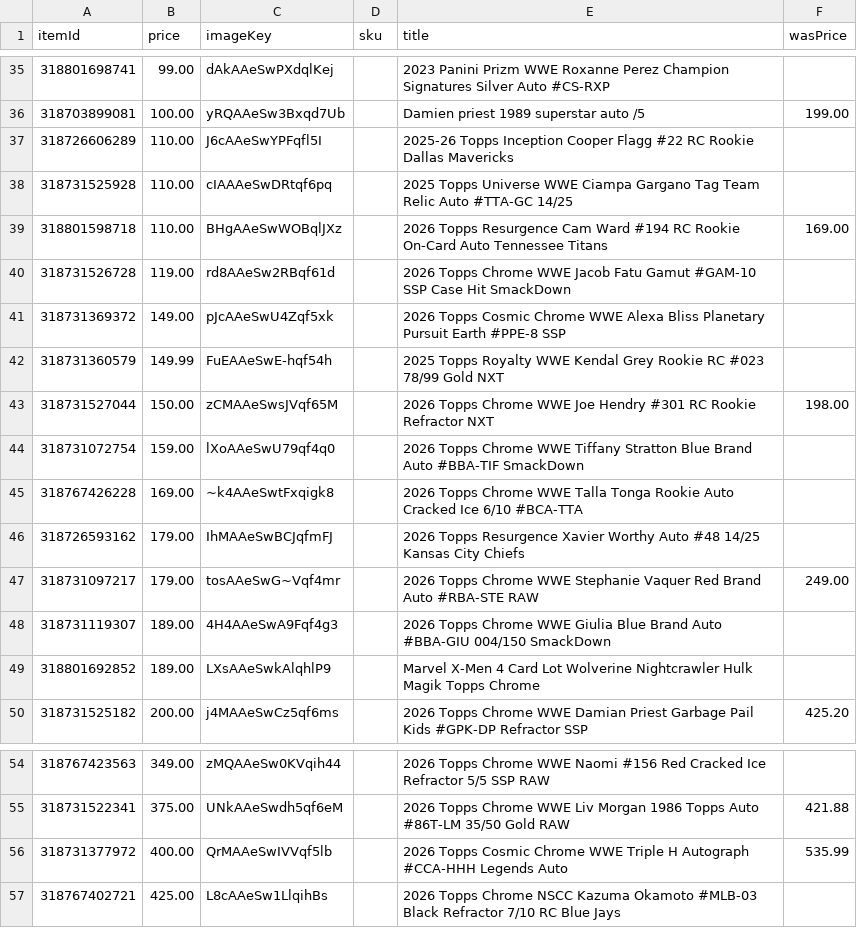
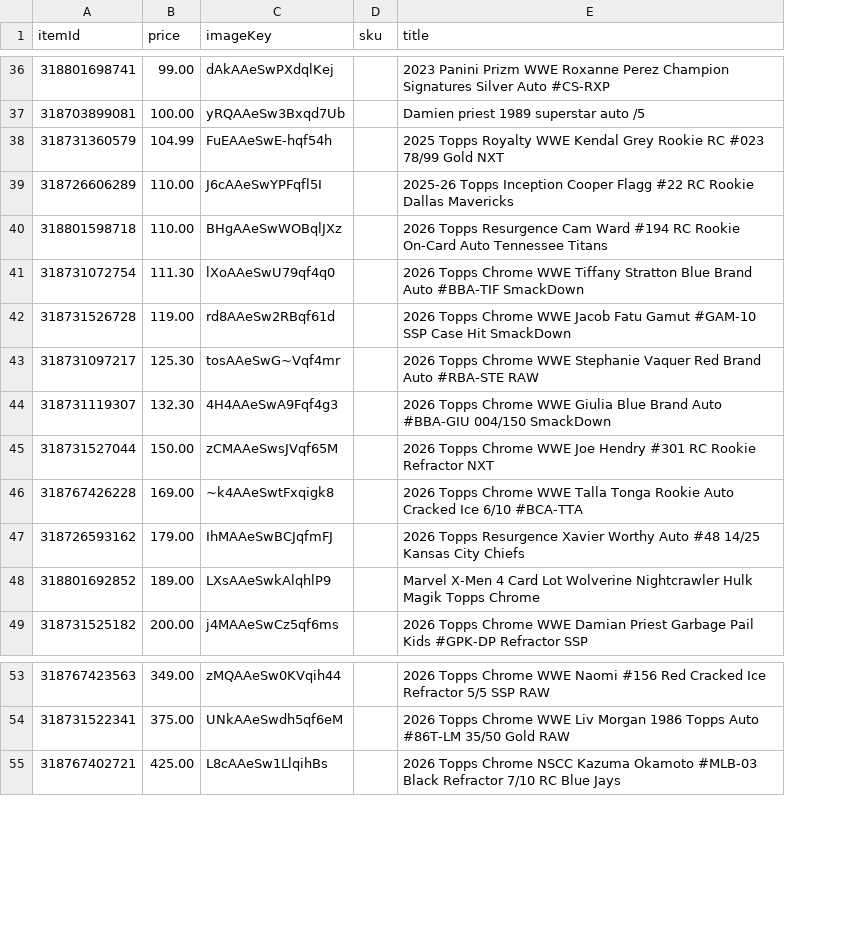
Before and after one commit to dastardly-dan/maineventcardvault, a TSV file: build/raw_listings.tsv, drawn as a sheet; only a part is shown, gaps mark what is left out; removed rows and columns are numbered as before the commit, all else as after; the diff covers the shown part only; the diff names each change by its address in the sheet, - before the commit and + after, or states it on an @@ line.

```diff
--- a/build/raw_listings.tsv
+++ b/build/raw_listings.tsv
-column F (wasPrice), row 36: 199.00; row 39: 169.00; row 43: 198.00; row 50: 425.20; row 55: 421.88
+row 38: 318731360579 | 104.99 | FuEAAeSwE-hqf54h |  | 2025 Topps Royalty WWE Kendal Grey Rookie RC #023 78/99 Gold NXT
-row 38: 318731525928 | 110.00 | cIAAAeSwDRtqf6pq |  | 2025 Topps Universe WWE Ciampa Gargano Tag Team Relic Auto #TTA-GC 14/25
+row 41: 318731072754 | 111.30 | lXoAAeSwU79qf4q0 |  | 2026 Topps Chrome WWE Tiffany Stratton Blue Brand Auto #BBA-TIF SmackDown
-row 41: 318731369372 | 149.00 | pJcAAeSwU4Zqf5xk |  | 2026 Topps Cosmic Chrome WWE Alexa Bliss Planetary Pursuit Earth #PPE-8 SSP
-row 42: 318731360579 | 149.99 | FuEAAeSwE-hqf54h |  | 2025 Topps Royalty WWE Kendal Grey Rookie RC #023 78/99 Gold NXT
+row 43: 318731097217 | 125.30 | tosAAeSwG~Vqf4mr |  | 2026 Topps Chrome WWE Stephanie Vaquer Red Brand Auto #RBA-STE RAW
+row 44: 318731119307 | 132.30 | 4H4AAeSwA9Fqf4g3 |  | 2026 Topps Chrome WWE Giulia Blue Brand Auto #BBA-GIU 004/150 SmackDown
-row 44: 318731072754 | 159.00 | lXoAAeSwU79qf4q0 |  | 2026 Topps Chrome WWE Tiffany Stratton Blue Brand Auto #BBA-TIF SmackDown
-row 47: 318731097217 | 179.00 | tosAAeSwG~Vqf4mr |  | 2026 Topps Chrome WWE Stephanie Vaquer Red Brand Auto #RBA-STE RAW | 249.00
-row 48: 318731119307 | 189.00 | 4H4AAeSwA9Fqf4g3 |  | 2026 Topps Chrome WWE Giulia Blue Brand Auto #BBA-GIU 004/150 SmackDown
-row 56: 318731377972 | 400.00 | QrMAAeSwIVVqf5lb |  | 2026 Topps Cosmic Chrome WWE Triple H Autograph #CCA-HHH Legends Auto | 535.99
```
Also changed, not shown: 14 added rows and 13 removed rows elsewhere in this file, build/collection.tsv.
